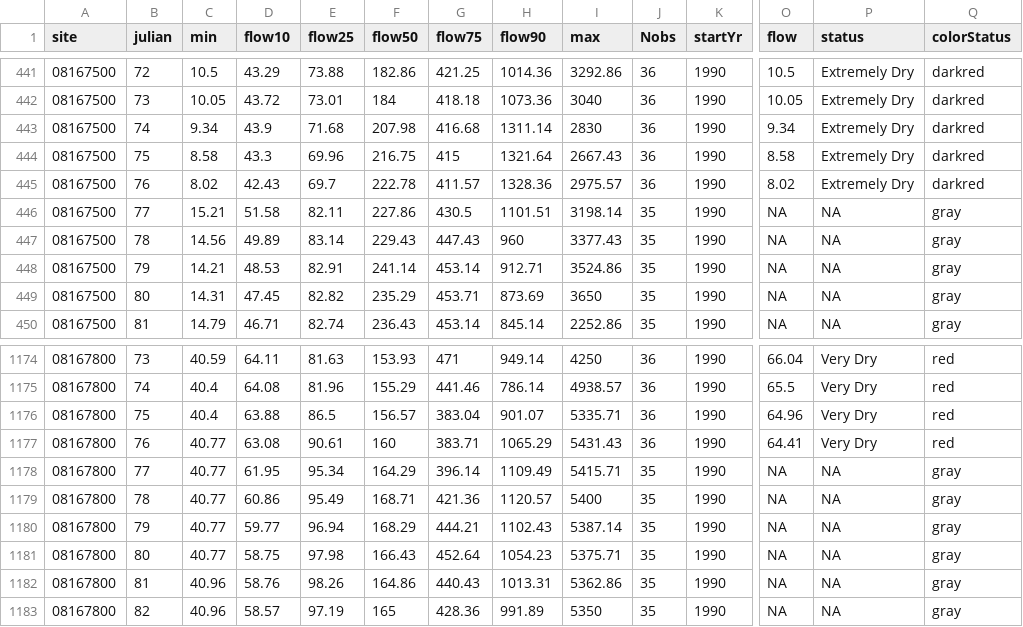
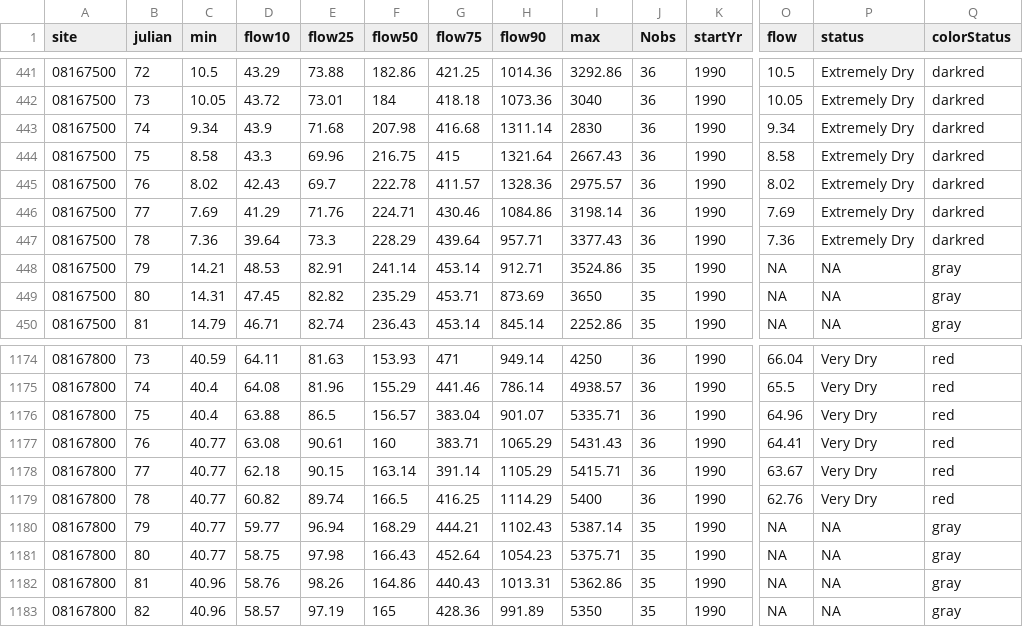
Before and after one commit to dathere/boerne-dashboard, a CSV file: boerne-water-supply/data/streamflow/all_stream_stats.csv, drawn as a sheet; only a part is shown, gaps mark what is left out; the diff covers the shown part only; the diff names each change by its address in the sheet, - before the commit and + after, or states it on an @@ line.

```diff
--- a/boerne-water-supply/data/streamflow/all_stream_stats.csv
+++ b/boerne-water-supply/data/streamflow/all_stream_stats.csv
-C446 (min): 15.21
+C446 (min): 7.69
-D446 (flow10): 51.58
+D446 (flow10): 41.29
-E446 (flow25): 82.11
+E446 (flow25): 71.76
-F446 (flow50): 227.86
+F446 (flow50): 224.71
-G446 (flow75): 430.5
+G446 (flow75): 430.46
-H446 (flow90): 1101.51
+H446 (flow90): 1084.86
-J446:J447 (Nobs): 35
+J446:J447 (Nobs): 36
-O446 (flow): NA
+O446 (flow): 7.69
-P446:P447 (status): NA
+P446:P447 (status): Extremely Dry
-Q446:Q447 (colorStatus): gray
+Q446:Q447 (colorStatus): darkred
-C447 (min): 14.56
+C447 (min): 7.36
-D447 (flow10): 49.89
+D447 (flow10): 39.64
-E447 (flow25): 83.14
+E447 (flow25): 73.3
-F447 (flow50): 229.43
+F447 (flow50): 228.29
-G447 (flow75): 447.43
+G447 (flow75): 439.64
-H447 (flow90): 960
+H447 (flow90): 957.71
-O447 (flow): NA
+O447 (flow): 7.36
-D1178 (flow10): 61.95
+D1178 (flow10): 62.18
-E1178 (flow25): 95.34
+E1178 (flow25): 90.15
-F1178 (flow50): 164.29
+F1178 (flow50): 163.14
-G1178 (flow75): 396.14
+G1178 (flow75): 391.14
-H1178 (flow90): 1109.49
+H1178 (flow90): 1105.29
-J1178:J1179 (Nobs): 35
+J1178:J1179 (Nobs): 36
-O1178 (flow): NA
+O1178 (flow): 63.67
-P1178:P1179 (status): NA
+P1178:P1179 (status): Very Dry
-Q1178:Q1179 (colorStatus): gray
+Q1178:Q1179 (colorStatus): red
-D1179 (flow10): 60.86
+D1179 (flow10): 60.82
-E1179 (flow25): 95.49
+E1179 (flow25): 89.74
-F1179 (flow50): 168.71
+F1179 (flow50): 166.5
-G1179 (flow75): 421.36
+G1179 (flow75): 416.25
-H1179 (flow90): 1120.57
+H1179 (flow90): 1114.29
-O1179 (flow): NA
+O1179 (flow): 62.76
```
Also changed, not shown: 56 edited cells elsewhere in this file, boerne-water-supply/data/reservoirs/all_reservoir_stats.csv, boerne-water-supply/data/streamflow/all_stream_data.csv, 3 other files.
